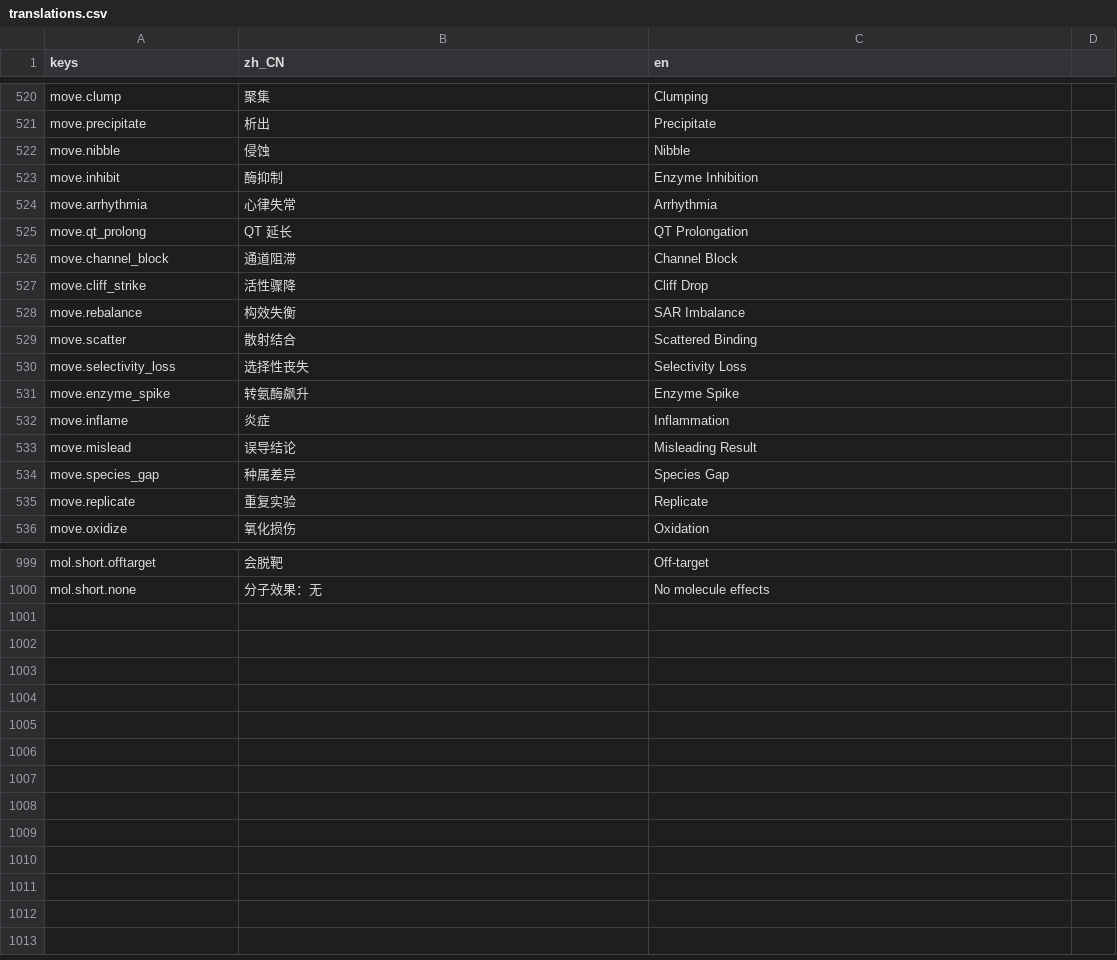
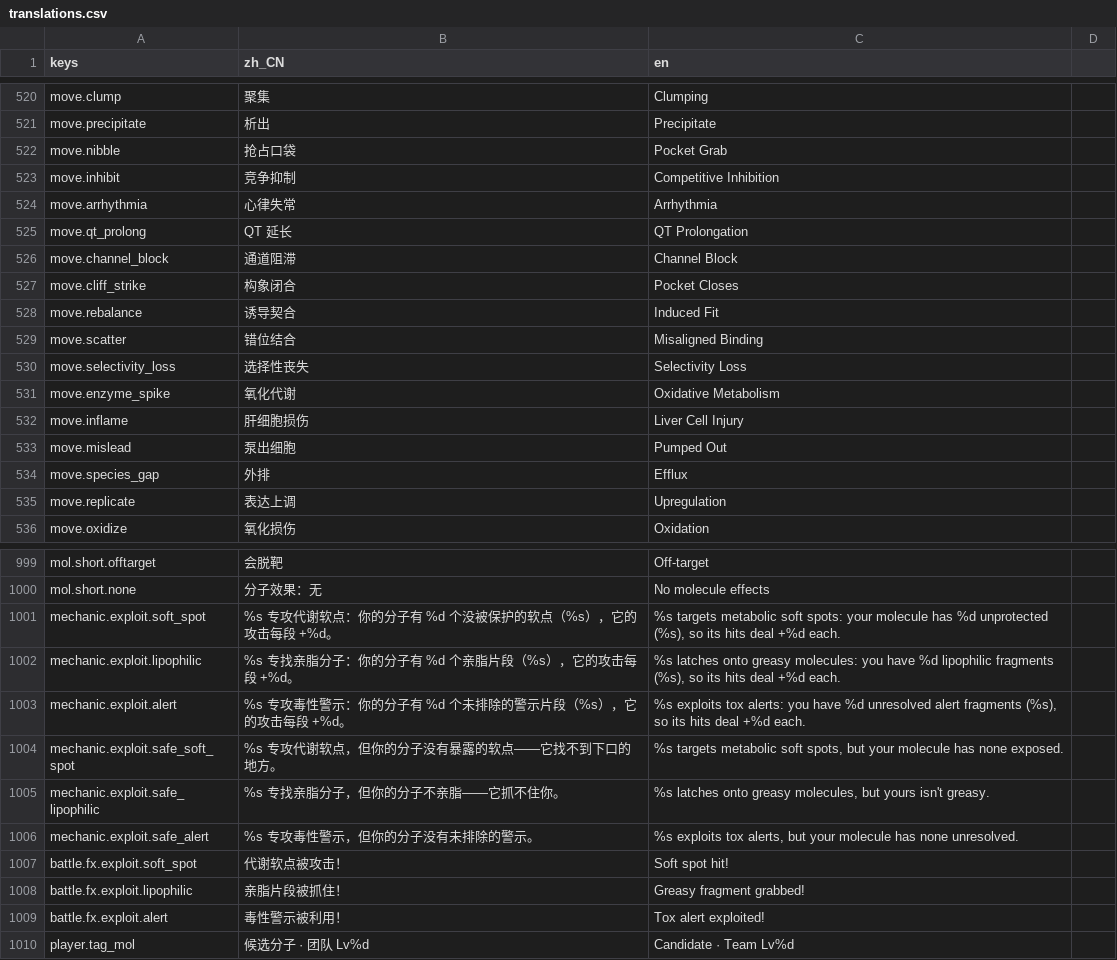
Before and after one commit to bug1024/LastMolecule, a CSV file: localization/translations.csv, drawn as a sheet; only a part is shown, gaps mark what is left out; the diff covers the shown part only.

```diff
--- a/localization/translations.csv
+++ b/localization/translations.csv
@@ -521,4 +521,4 @@ move.clump,聚集,Clumping
 move.precipitate,析出,Precipitate
-move.nibble,侵蚀,Nibble
-move.inhibit,酶抑制,Enzyme Inhibition
+move.nibble,抢占口袋,Pocket Grab
+move.inhibit,竞争抑制,Competitive Inhibition
 move.arrhythmia,心律失常,Arrhythmia
@@ -526,11 +526,11 @@ move.qt_prolong,QT 延长,QT Prolongation
 move.channel_block,通道阻滞,Channel Block
-move.cliff_strike,活性骤降,Cliff Drop
-move.rebalance,构效失衡,SAR Imbalance
-move.scatter,散射结合,Scattered Binding
+move.cliff_strike,构象闭合,Pocket Closes
+move.rebalance,诱导契合,Induced Fit
+move.scatter,错位结合,Misaligned Binding
 move.selectivity_loss,选择性丧失,Selectivity Loss
-move.enzyme_spike,转氨酶飙升,Enzyme Spike
-move.inflame,炎症,Inflammation
-move.mislead,误导结论,Misleading Result
-move.species_gap,种属差异,Species Gap
-move.replicate,重复实验,Replicate
+move.enzyme_spike,氧化代谢,Oxidative Metabolism
+move.inflame,肝细胞损伤,Liver Cell Injury
+move.mislead,泵出细胞,Pumped Out
+move.species_gap,外排,Efflux
+move.replicate,表达上调,Upregulation
 move.oxidize,氧化损伤,Oxidation
@@ -1000 +1000,11 @@ mol.short.offtarget,会脱靶,Off-target
 mol.short.none,分子效果：无,No molecule effects
+mechanic.exploit.soft_spot,%s 专攻代谢软点：你的分子有 %d 个没被保护的软点（%s），它的攻击每段 +%d。,"%s targets metabolic soft spots: your molecule has %d unprotected (%s), so its hits deal +%d each."
+mechanic.exploit.lipophilic,%s 专找亲脂分子：你的分子有 %d 个亲脂片段（%s），它的攻击每段 +%d。,"%s latches onto greasy molecules: you have %d lipophilic fragments (%s), so its hits deal +%d each."
+mechanic.exploit.alert,%s 专攻毒性警示：你的分子有 %d 个未排除的警示片段（%s），它的攻击每段 +%d。,"%s exploits tox alerts: you have %d unresolved alert fragments (%s), so its hits deal +%d each."
+mechanic.exploit.safe_soft_spot,%s 专攻代谢软点，但你的分子没有暴露的软点——它找不到下口的地方。,"%s targets metabolic soft spots, but your molecule has none exposed."
+mechanic.exploit.safe_lipophilic,%s 专找亲脂分子，但你的分子不亲脂——它抓不住你。,"%s latches onto greasy molecules, but yours isn't greasy."
+mechanic.exploit.safe_alert,%s 专攻毒性警示，但你的分子没有未排除的警示。,"%s exploits tox alerts, but your molecule has none unresolved."
+battle.fx.exploit.soft_spot,代谢软点被攻击！,Soft spot hit!
+battle.fx.exploit.lipophilic,亲脂片段被抓住！,Greasy fragment grabbed!
+battle.fx.exploit.alert,毒性警示被利用！,Tox alert exploited!
+player.tag_mol,候选分子 · 团队 Lv%d,Candidate · Team Lv%d
```
Also changed, not shown: 79 edited cells elsewhere in this file, 10 other files.
